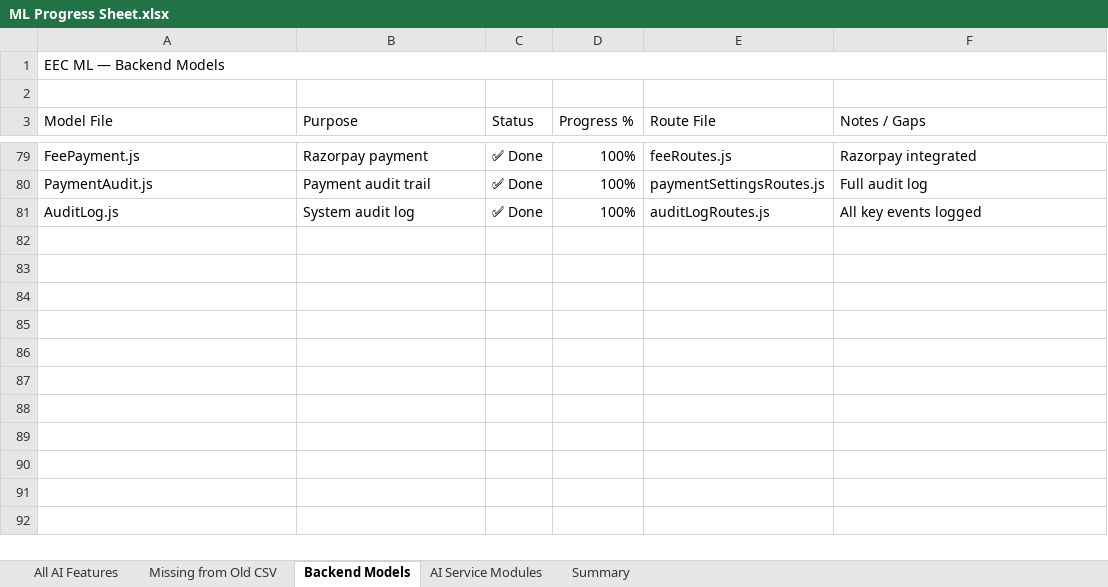
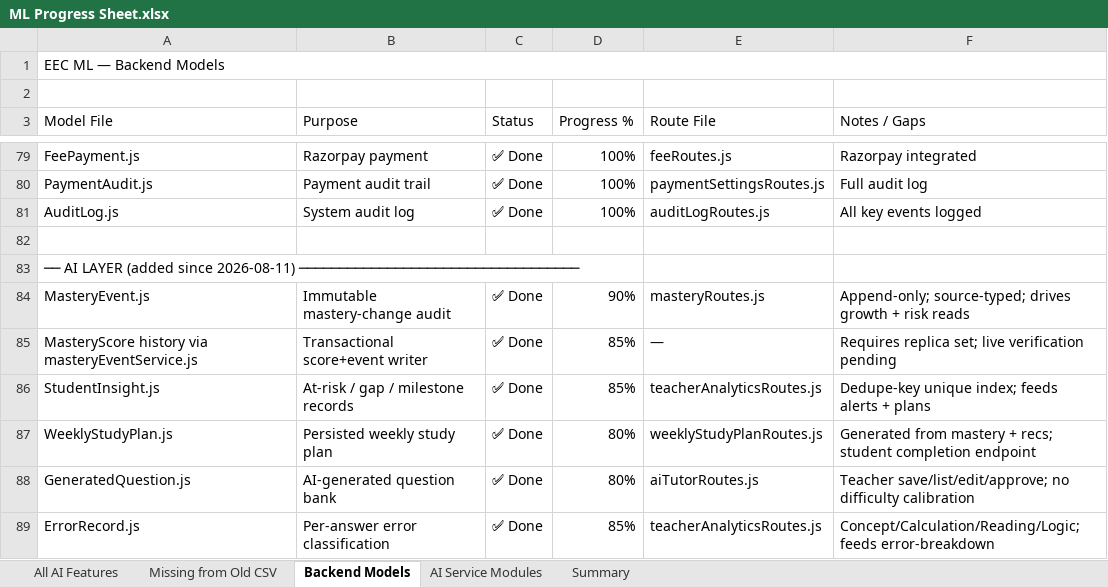
Before and after one commit to yarrowtech/EEC-ML, an Excel workbook: ML Progress Sheet.xlsx, sheet Backend Models, drawn as a sheet; only a part is shown, gaps mark what is left out; values as stored, in another font and other column widths than the file's, no cell formats; charts and pictures not drawn; the diff covers the shown part only; the diff names each change by its address in the sheet, - before the commit and + after, or states it on an @@ line.

```diff
--- a/ML Progress Sheet.xlsx (sheet Backend Models)
+++ b/ML Progress Sheet.xlsx (sheet Backend Models)
+row 82: (empty)
+row 83: ── AI LAYER (added since 2026-08-11) ───────────────────────────────────
+row 84: MasteryEvent.js | Immutable mastery-change audit | ✅ Done | 90% | masteryRoutes.js | Append-only; source-typed; drives growth + risk reads
+row 85: MasteryScore history via masteryEventService.js | Transactional score+event writer | ✅ Done | 85% | — | Requires replica set; live verification pending
+row 86: StudentInsight.js | At-risk / gap / milestone records | ✅ Done | 85% | teacherAnalyticsRoutes.js | Dedupe-key unique index; feeds alerts + plans
+row 87: WeeklyStudyPlan.js | Persisted weekly study plan | ✅ Done | 80% | weeklyStudyPlanRoutes.js | Generated from mastery + recs; student completion endpoint
+row 88: GeneratedQuestion.js | AI-generated question bank | ✅ Done | 80% | aiTutorRoutes.js | Teacher save/list/edit/approve; no difficulty calibration
+row 89: ErrorRecord.js | Per-answer error classification | ✅ Done | 85% | teacherAnalyticsRoutes.js | Concept/Calculation/Reading/Logic; feeds error-breakdown
```
Also changed, not shown: 7 added rows and 36 edited cells elsewhere in this sheet, sheet All AI Features, sheet Missing from Old CSV, sheet AI Service Modules, sheet Summary, cell formats, charts or pictures, 38 other files.
